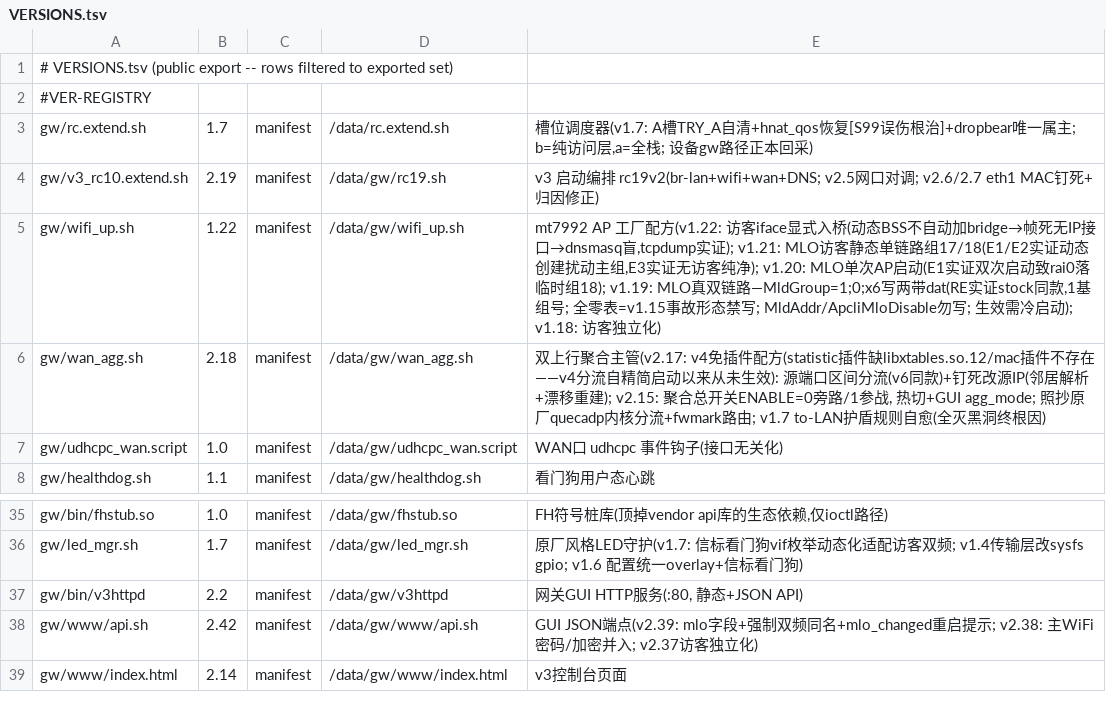
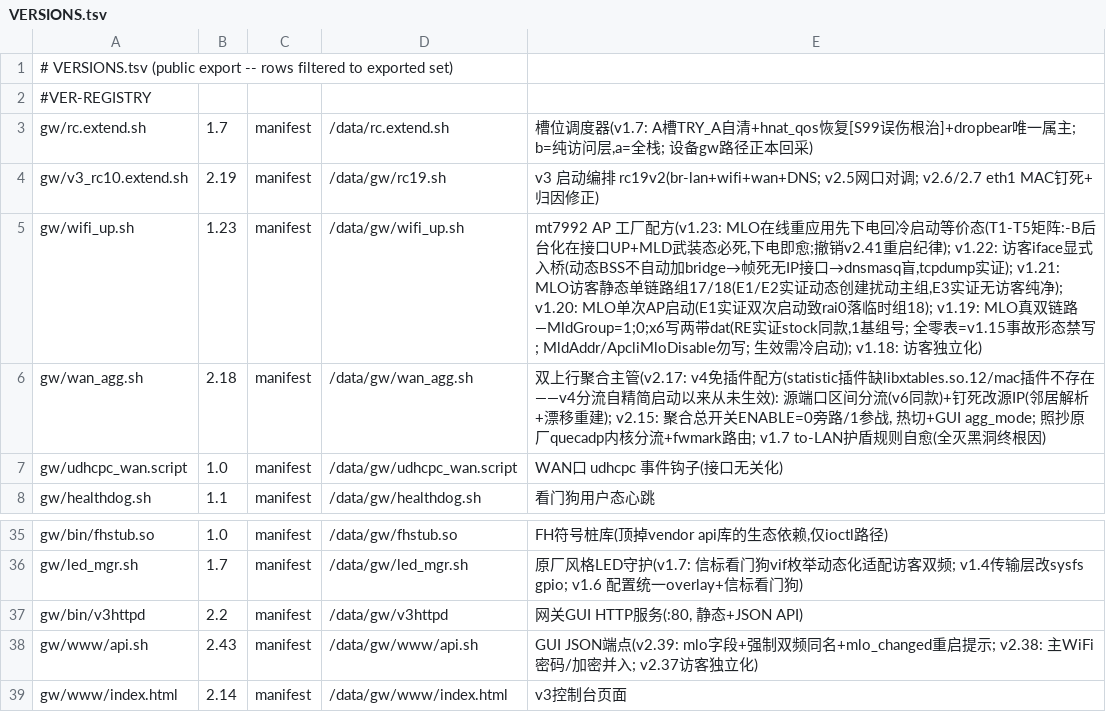
Before and after one commit to chr431/fiberhome-lg6151m, a TSV file: tools/VERSIONS.tsv, drawn as a sheet; only a part is shown, gaps mark what is left out.

```diff
--- a/tools/VERSIONS.tsv
+++ b/tools/VERSIONS.tsv
@@ -4,3 +4,3 @@ gw/rc.extend.sh	1.7	manifest	/data/rc.extend.sh	槽位调度器(v1.7: A槽TRY_A
 gw/v3_rc10.extend.sh	2.19	manifest	/data/gw/rc19.sh	v3 启动编排 rc19v2(br-lan+wifi+wan+DNS; v2.5网口对调; v2.6/2.7 eth1 MAC钉死+归因修正)
-gw/wifi_up.sh	1.22	manifest	/data/gw/wifi_up.sh	mt7992 AP 工厂配方(v1.22: 访客iface显式入桥(动态BSS不自动加bridge→帧死无IP接口→dnsmasq盲,tcpdump实证); v1.21: MLO访客静态单链路组17/18(E1/E2实证动态创建扰动主组,E3实证无访客纯净); v1.20: MLO单次AP启动(E1实证双次启动致rai0落临时组18); v1.19: MLO真双链路—MldGroup=1;0;x6写两带dat(RE实证stock同款,1基组号; 全零表=v1.15事故形态禁写; MldAddr/ApcliMloDisable勿写; 生效需冷启动); v1.18: 访客独立化)
+gw/wifi_up.sh	1.23	manifest	/data/gw/wifi_up.sh	mt7992 AP 工厂配方(v1.23: MLO在线重应用先下电回冷启动等价态(T1-T5矩阵:-B后台化在接口UP+MLD武装态必死,下电即愈;撤销v2.41重启纪律); v1.22: 访客iface显式入桥(动态BSS不自动加bridge→帧死无IP接口→dnsmasq盲,tcpdump实证); v1.21: MLO访客静态单链路组17/18(E1/E2实证动态创建扰动主组,E3实证无访客纯净); v1.20: MLO单次AP启动(E1实证双次启动致rai0落临时组18); v1.19: MLO真双链路—MldGroup=1;0;x6写两带dat(RE实证stock同款,1基组号; 全零表=v1.15事故形态禁写; MldAddr/ApcliMloDisable勿写; 生效需冷启动); v1.18: 访客独立化)
 gw/wan_agg.sh	2.18	manifest	/data/gw/wan_agg.sh	双上行聚合主管(v2.17: v4免插件配方(statistic插件缺libxtables.so.12/mac插件不存在——v4分流自精简启动以来从未生效): 源端口区间分流(v6同款)+钉死改源IP(邻居解析+漂移重建); v2.15: 聚合总开关ENABLE=0旁路/1参战, 热切+GUI agg_mode; 照抄原厂quecadp内核分流+fwmark路由; v1.7 to-LAN护盾规则自愈(全灭黑洞终根因)
@@ -37,3 +37,3 @@ gw/led_mgr.sh	1.7	manifest	/data/gw/led_mgr.sh	原厂风格LED守护(v1.7: 信
 gw/bin/v3httpd	2.2	manifest	/data/gw/v3httpd	网关GUI HTTP服务(:80, 静态+JSON API)
-gw/www/api.sh	2.42	manifest	/data/gw/www/api.sh	GUI JSON端点(v2.39: mlo字段+强制双频同名+mlo_changed重启提示; v2.38: 主WiFi密码/加密并入; v2.37访客独立化)
+gw/www/api.sh	2.43	manifest	/data/gw/www/api.sh	GUI JSON端点(v2.39: mlo字段+强制双频同名+mlo_changed重启提示; v2.38: 主WiFi密码/加密并入; v2.37访客独立化)
 gw/www/index.html	2.14	manifest	/data/gw/www/index.html	v3控制台页面
```
Also changed, not shown: 3 other files.
